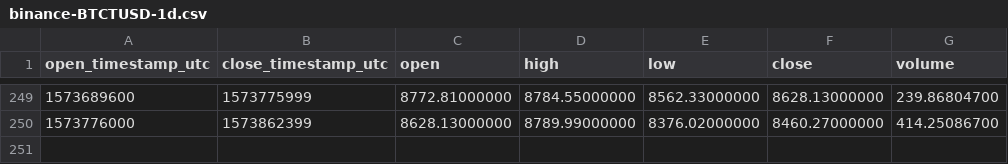
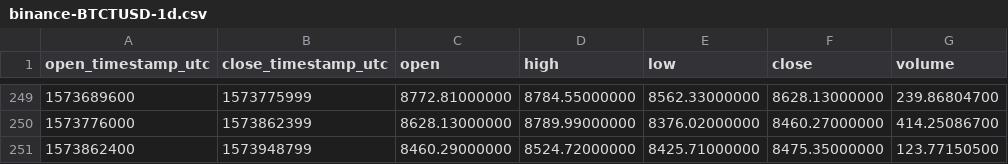
Before and after one commit to cryptobigbro/binance-BTCTUSD, a CSV file: binance-BTCTUSD-1d.csv, drawn as a sheet; only a part is shown, gaps mark what is left out; the diff names each change by its address in the sheet, - before the commit and + after, or states it on an @@ line.

```diff
--- a/binance-BTCTUSD-1d.csv
+++ b/binance-BTCTUSD-1d.csv
+row 251: 1573862400 | 1573948799 | 8460.29000000 | 8524.72000000 | 8425.71000000 | 8475.35000000 | 123.77150500
```
Also changed, not shown: binance-BTCTUSD-1h.csv.
